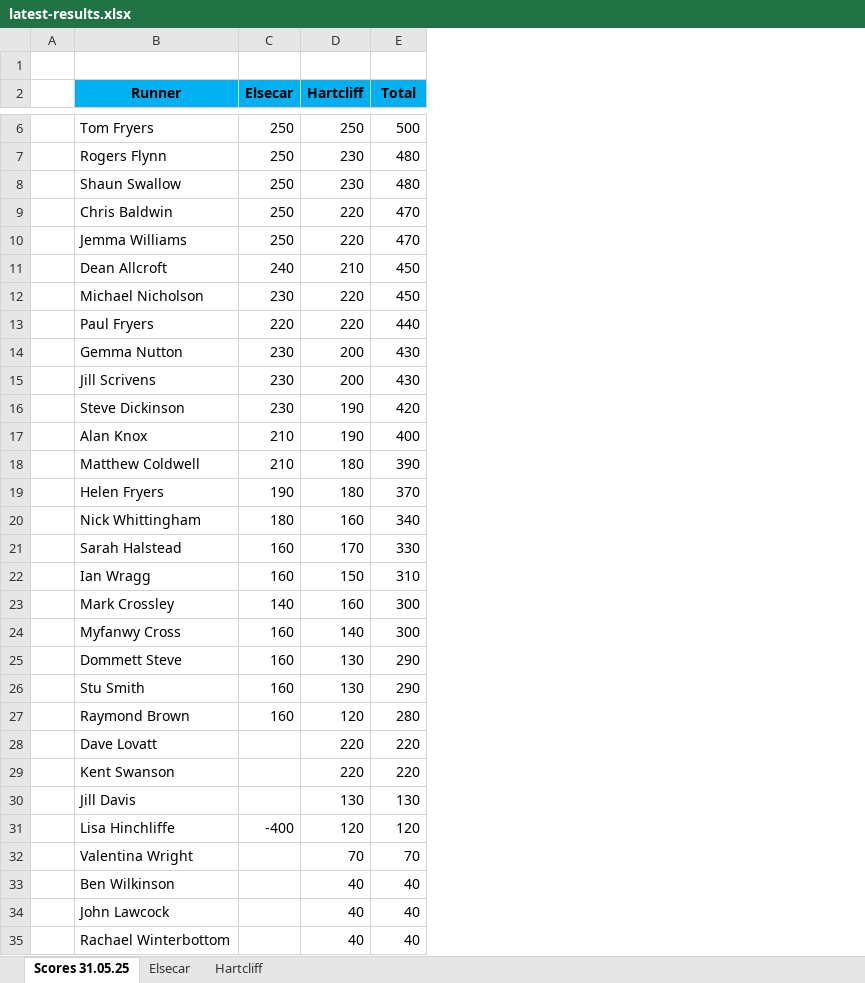
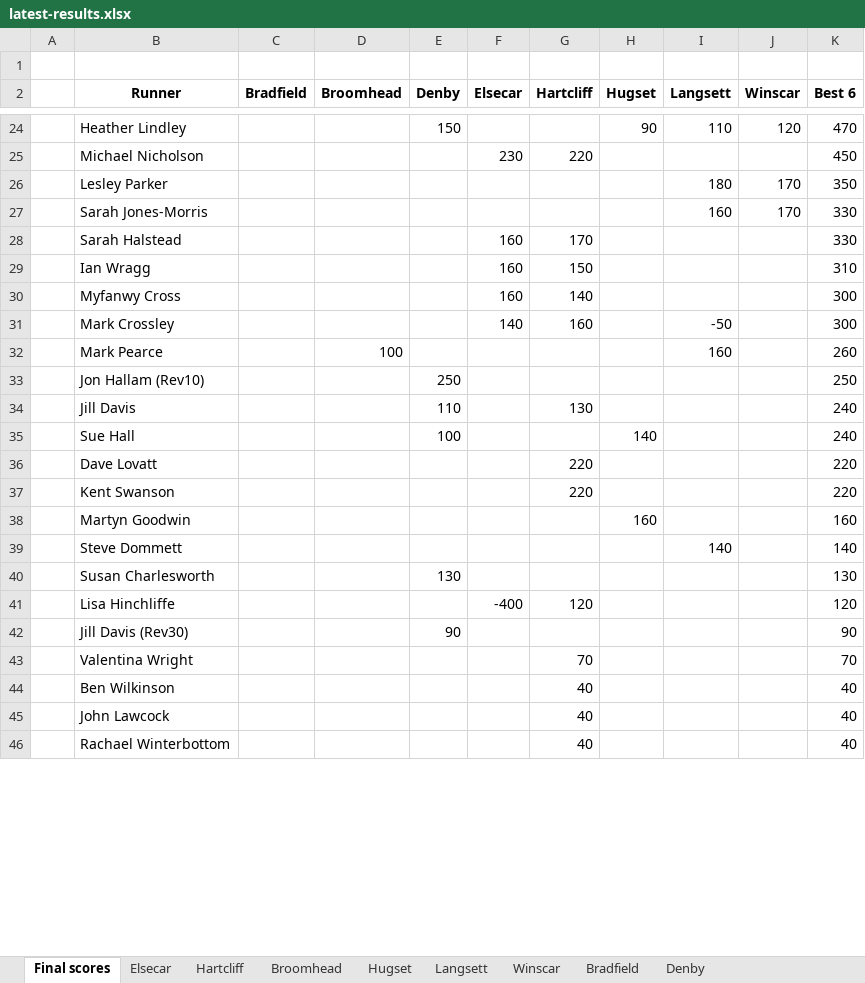
Before and after one commit to chrismhodgson/nextjs-pfrac, an Excel workbook: public/static/results/orienteering/latest-results.xlsx, sheet Final scores, drawn as a sheet; only a part is shown, gaps mark what is left out; values as stored, in another font and other column widths than the file's, no borders; charts and pictures not drawn; removed rows and columns are numbered as before the commit, all else as after; the diff covers the shown part only; the diff names each change by its address in the sheet, - before the commit and + after, or states it on an @@ line.

```diff
--- a/public/static/results/orienteering/latest-results.xlsx (sheet Final scores)
+++ b/public/static/results/orienteering/latest-results.xlsx (sheet Final scores)
-sheet tab: Scores 31.05.25
+sheet tab: Final scores
+sheet tab: Broomhead
+sheet tab: Hugset
+sheet tab: Langsett
+sheet tab: Winscar
+sheet tab: Bradfield
+sheet tab: Denby
+column C (Bradfield), empty
+column D (Broomhead), empty
+column E (Denby), empty
+column H (Hugset), empty
+column I (Langsett), row 31: -50
+column J (Winscar), empty
-B2 fill: #00B0F0
+B2 fill: none
-F2:G2 fill: #00B0F0
+F2:G2 fill: none
-K2: Total
+K2: Best 6
-K2 fill: #00B0F0
+K2 fill: none
-row 6:  | Tom Fryers | 250 | 250 | 500
-row 7:  | Rogers Flynn | 250 | 230 | 480
-row 8:  | Shaun Swallow | 250 | 230 | 480
-row 9:  | Chris Baldwin | 250 | 220 | 470
-row 10:  | Jemma Williams | 250 | 220 | 470
-row 11:  | Dean Allcroft | 240 | 210 | 450
+row 24:  | Heather Lindley |  |  | 150 |  |  | 90 | 110 | 120 | 470
-row 13:  | Paul Fryers | 220 | 220 | 440
-row 14:  | Gemma Nutton | 230 | 200 | 430
-row 15:  | Jill Scrivens | 230 | 200 | 430
-row 16:  | Steve Dickinson | 230 | 190 | 420
-row 17:  | Alan Knox | 210 | 190 | 400
-row 18:  | Matthew Coldwell | 210 | 180 | 390
-row 19:  | Helen Fryers | 190 | 180 | 370
-row 20:  | Nick Whittingham | 180 | 160 | 340
+row 26:  | Lesley Parker |  |  |  |  |  |  | 180 | 170 | 350
+row 27:  | Sarah Jones-Morris |  |  |  |  |  |  | 160 | 170 | 330
@@ row 24 moved to row 30: Myfanwy Cross @@
-row 25:  | Dommett Steve | 160 | 130 | 290
-row 26:  | Stu Smith | 160 | 130 | 290
-row 27:  | Raymond Brown | 160 | 120 | 280
+row 32:  | Mark Pearce |  | 100 |  |  |  |  | 160 |  | 260
+row 33:  | Jon Hallam (Rev10) |  |  | 250 |  |  |  |  |  | 250
+row 34:  | Jill Davis |  |  | 110 |  | 130 |  |  |  | 240
+row 35:  | Sue Hall |  |  | 100 |  |  | 140 |  |  | 240
-row 30:  | Jill Davis |  | 130 | 130
+row 38:  | Martyn Goodwin |  |  |  |  |  | 160 |  |  | 160
+row 39:  | Steve Dommett |  |  |  |  |  |  | 140 |  | 140
+row 40:  | Susan Charlesworth |  |  | 130 |  |  |  |  |  | 130
+row 42:  | Jill Davis (Rev30) |  |  | 90 |  |  |  |  |  | 90
```
Also changed, not shown: 20 added rows, 1 removed row and 1 moved row elsewhere in this sheet, formulas that keep their value, charts or pictures.
